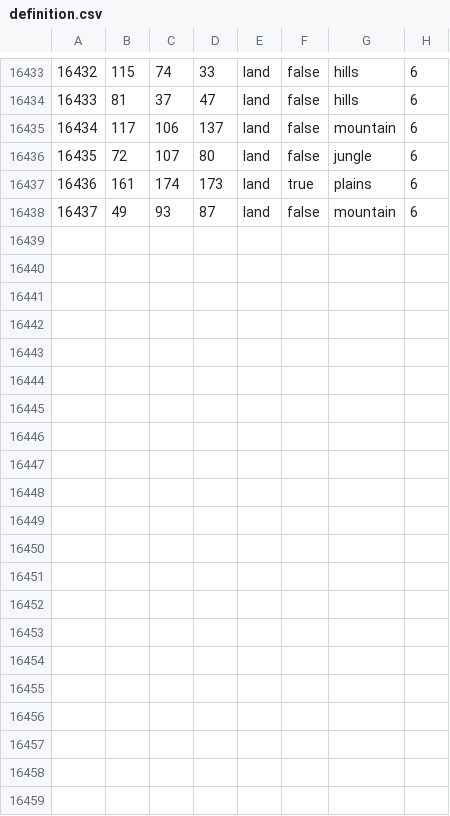
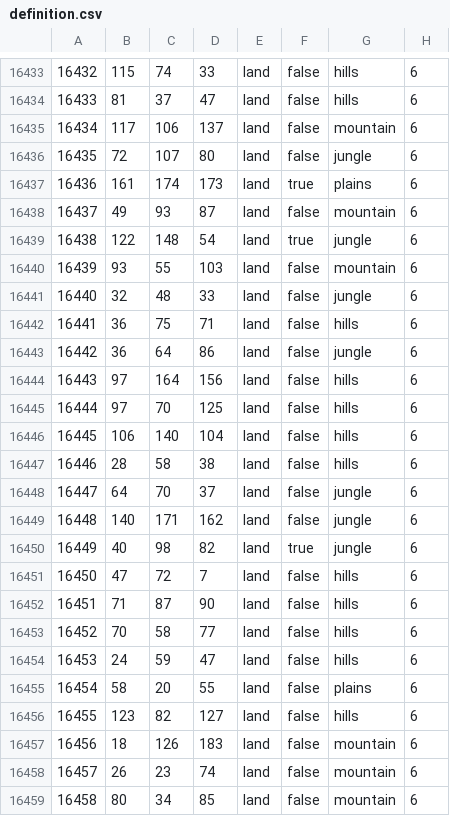
Before and after one commit to Cold-War-Iron-Curtain-Dev-Team/ColdWarIronCurtain, a CSV file: Cold War Iron Curtain/map/definition.csv, drawn as a sheet; only a part is shown, gaps mark what is left out; the diff names each change by its address in the sheet, - before the commit and + after, or states it on an @@ line.

```diff
--- a/Cold War Iron Curtain/map/definition.csv
+++ b/Cold War Iron Curtain/map/definition.csv
+row 16439: 16438 | 122 | 148 | 54 | land | true | jungle | 6
+row 16440: 16439 | 93 | 55 | 103 | land | false | mountain | 6
+row 16441: 16440 | 32 | 48 | 33 | land | false | jungle | 6
+row 16442: 16441 | 36 | 75 | 71 | land | false | hills | 6
+row 16443: 16442 | 36 | 64 | 86 | land | false | jungle | 6
+row 16444: 16443 | 97 | 164 | 156 | land | false | hills | 6
+row 16445: 16444 | 97 | 70 | 125 | land | false | hills | 6
+row 16446: 16445 | 106 | 140 | 104 | land | false | hills | 6
+row 16447: 16446 | 28 | 58 | 38 | land | false | hills | 6
+row 16448: 16447 | 64 | 70 | 37 | land | false | jungle | 6
+row 16449: 16448 | 140 | 171 | 162 | land | false | jungle | 6
+row 16450: 16449 | 40 | 98 | 82 | land | true | jungle | 6
+row 16451: 16450 | 47 | 72 | 7 | land | false | hills | 6
+row 16452: 16451 | 71 | 87 | 90 | land | false | hills | 6
+row 16453: 16452 | 70 | 58 | 77 | land | false | hills | 6
+row 16454: 16453 | 24 | 59 | 47 | land | false | hills | 6
+row 16455: 16454 | 58 | 20 | 55 | land | false | plains | 6
+row 16456: 16455 | 123 | 82 | 127 | land | false | hills | 6
+row 16457: 16456 | 18 | 126 | 183 | land | false | mountain | 6
+row 16458: 16457 | 26 | 23 | 74 | land | false | mountain | 6
+row 16459: 16458 | 80 | 34 | 85 | land | false | mountain | 6
```
Also changed, not shown: Cold War Iron Curtain/map/definition.csv.fixed.csv, 20 other files.
